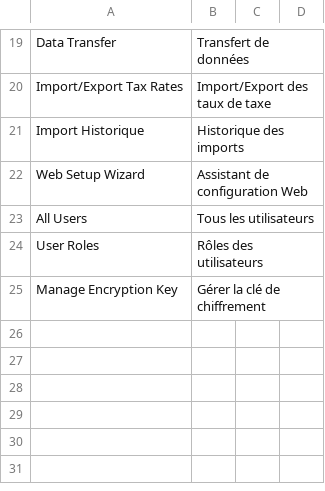
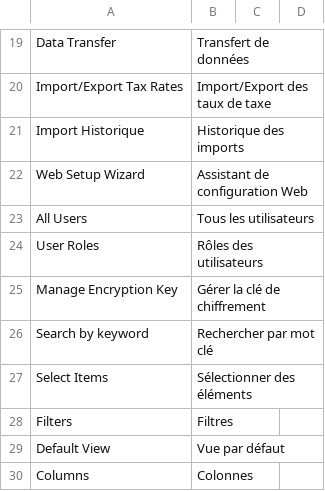
Before and after one commit to lalbert/magento2-fr_fr, a CSV file: fr_fr-missing.csv, drawn as a sheet; only a part is shown, gaps mark what is left out.

Commit message:
Traductions manquantes des grilles

```diff
--- a/fr_fr-missing.csv
+++ b/fr_fr-missing.csv
@@ -25 +25,6 @@ User Roles,Rôles des utilisateurs,,
 Manage Encryption Key,Gérer la clé de chiffrement,,
+Search by keyword,Rechercher par mot clé,,
+Select Items,Sélectionner des éléments,,
+Filters,Filtres,,
+Default View,Vue par défaut,,
+Columns,Colonnes,,
```
